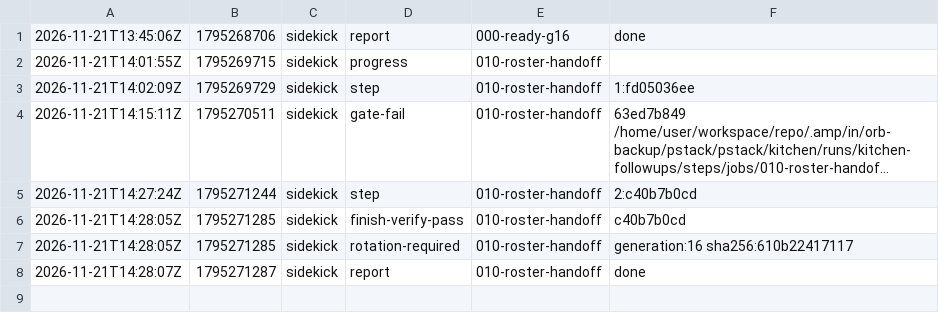
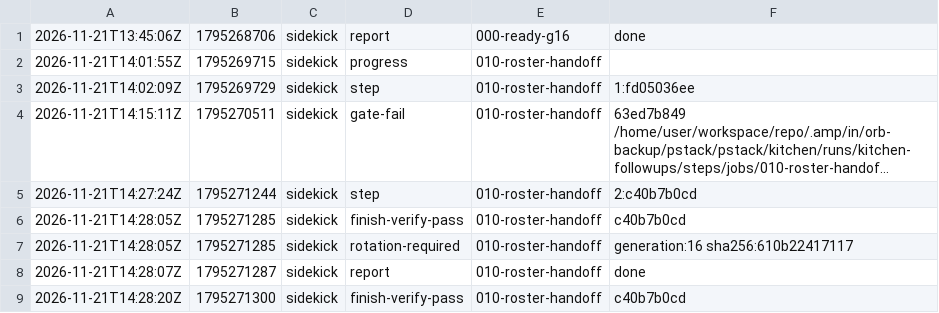
Before and after one commit to br1anchen/open-pstack, a TSV file: events/sidekick-g16.tsv, drawn as a sheet; long unchanged cells end in …; the diff names each change by its address in the sheet, - before the commit and + after, or states it on an @@ line.

Commit message:
kitchen: sidekick publishes 2 files
Co-authored-by: Brian Chen <brianchen8990@gmail.com>

```diff
--- a/events/sidekick-g16.tsv
+++ b/events/sidekick-g16.tsv
+row 9: 2026-11-21T14:28:20Z | 1795271300 | sidekick | finish-verify-pass | 010-roster-handoff | c40b7b0cd
```
